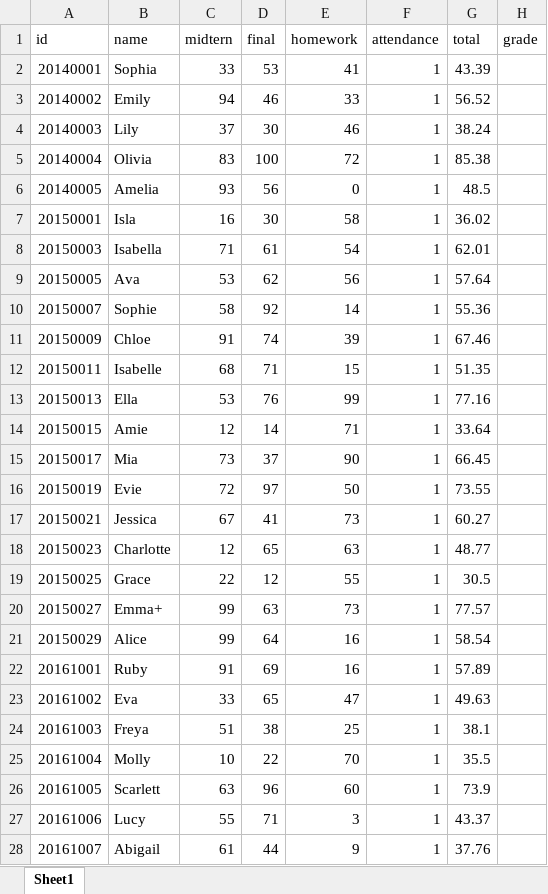
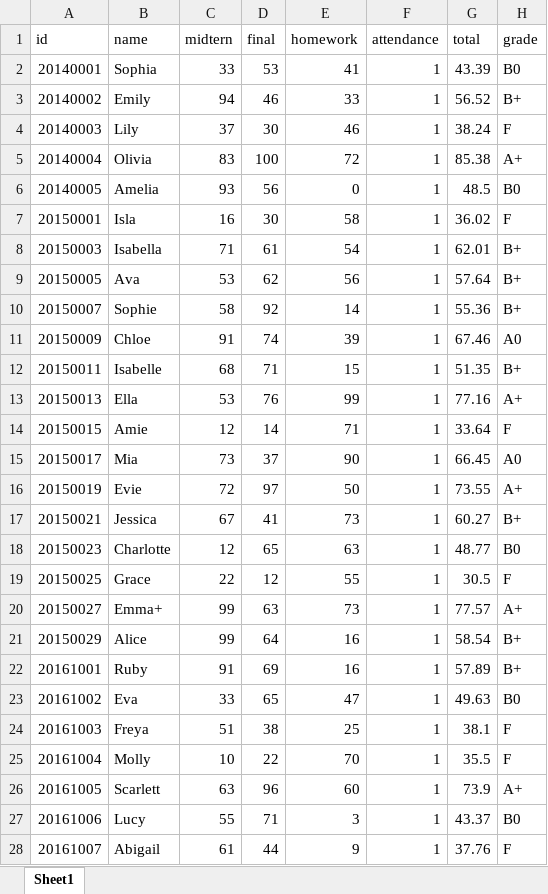
Before and after one commit to damdami-32/BigDataProcess, an Excel workbook: student.xlsx, sheet Sheet1, drawn as a sheet; only a part is shown; values as stored, in another font and other column widths than the file's, no borders; the diff covers the shown part only; the diff names each change by its address in the sheet, - before the commit and + after, or states it on an @@ line.

```diff
--- a/student.xlsx (sheet Sheet1)
+++ b/student.xlsx (sheet Sheet1)
-H2 (grade): (empty)
+H2 (grade): B0
-H3 (grade): (empty)
+H3 (grade): B+
-H4 (grade): (empty)
+H4 (grade): F
-H5 (grade): (empty)
+H5 (grade): A+
-H6 (grade): (empty)
+H6 (grade): B0
-H7 (grade): (empty)
+H7 (grade): F
-H8:H10 (grade): (empty)
+H8:H10 (grade): B+
-H11 (grade): (empty)
+H11 (grade): A0
-H12 (grade): (empty)
+H12 (grade): B+
-H13 (grade): (empty)
+H13 (grade): A+
-H14 (grade): (empty)
+H14 (grade): F
-H15 (grade): (empty)
+H15 (grade): A0
-H16 (grade): (empty)
+H16 (grade): A+
-H17 (grade): (empty)
+H17 (grade): B+
-H18 (grade): (empty)
+H18 (grade): B0
-H19 (grade): (empty)
+H19 (grade): F
-H20 (grade): (empty)
+H20 (grade): A+
-H21:H22 (grade): (empty)
+H21:H22 (grade): B+
-H23 (grade): (empty)
+H23 (grade): B0
-H24:H25 (grade): (empty)
+H24:H25 (grade): F
-H26 (grade): (empty)
+H26 (grade): A+
-H27 (grade): (empty)
+H27 (grade): B0
-H28 (grade): (empty)
+H28 (grade): F
```
Also changed, not shown: 47 edited cells elsewhere in this sheet, 1 other file.
